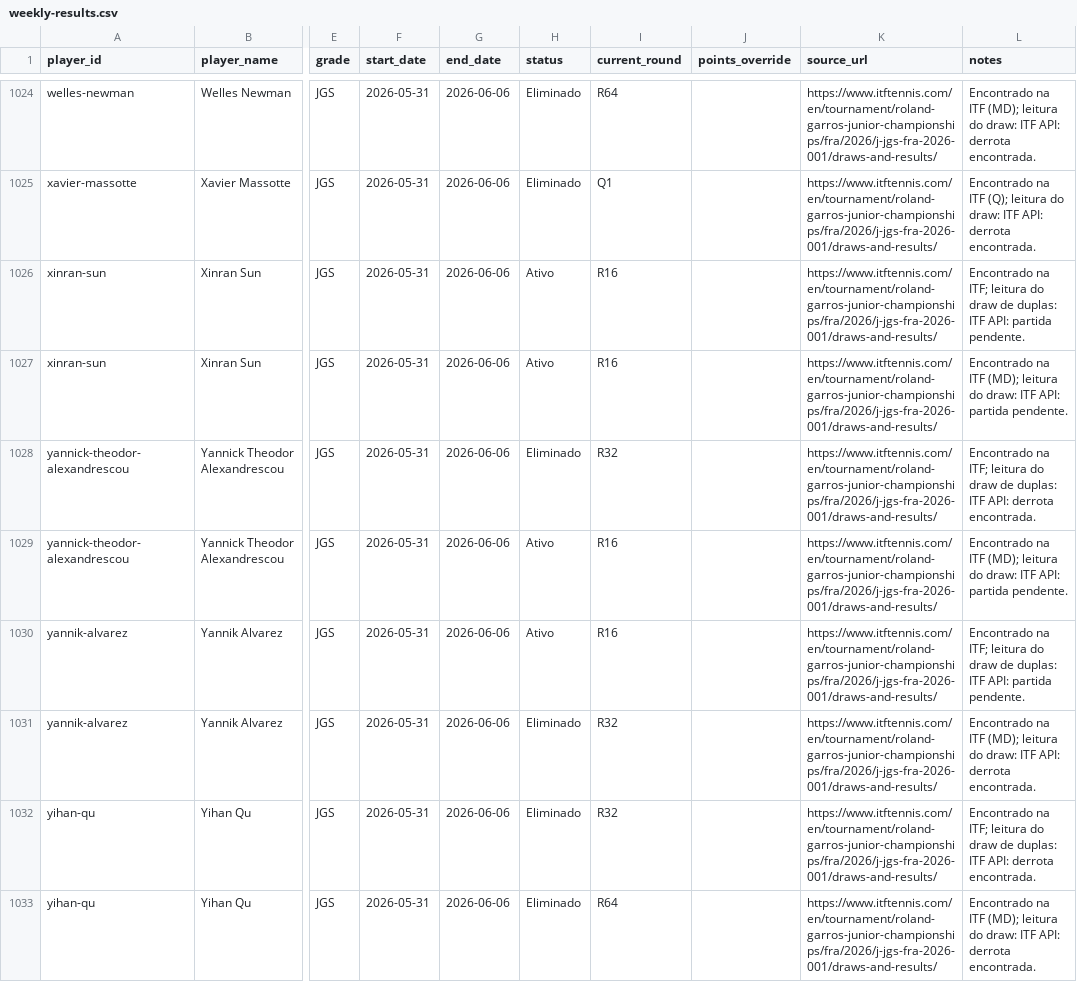
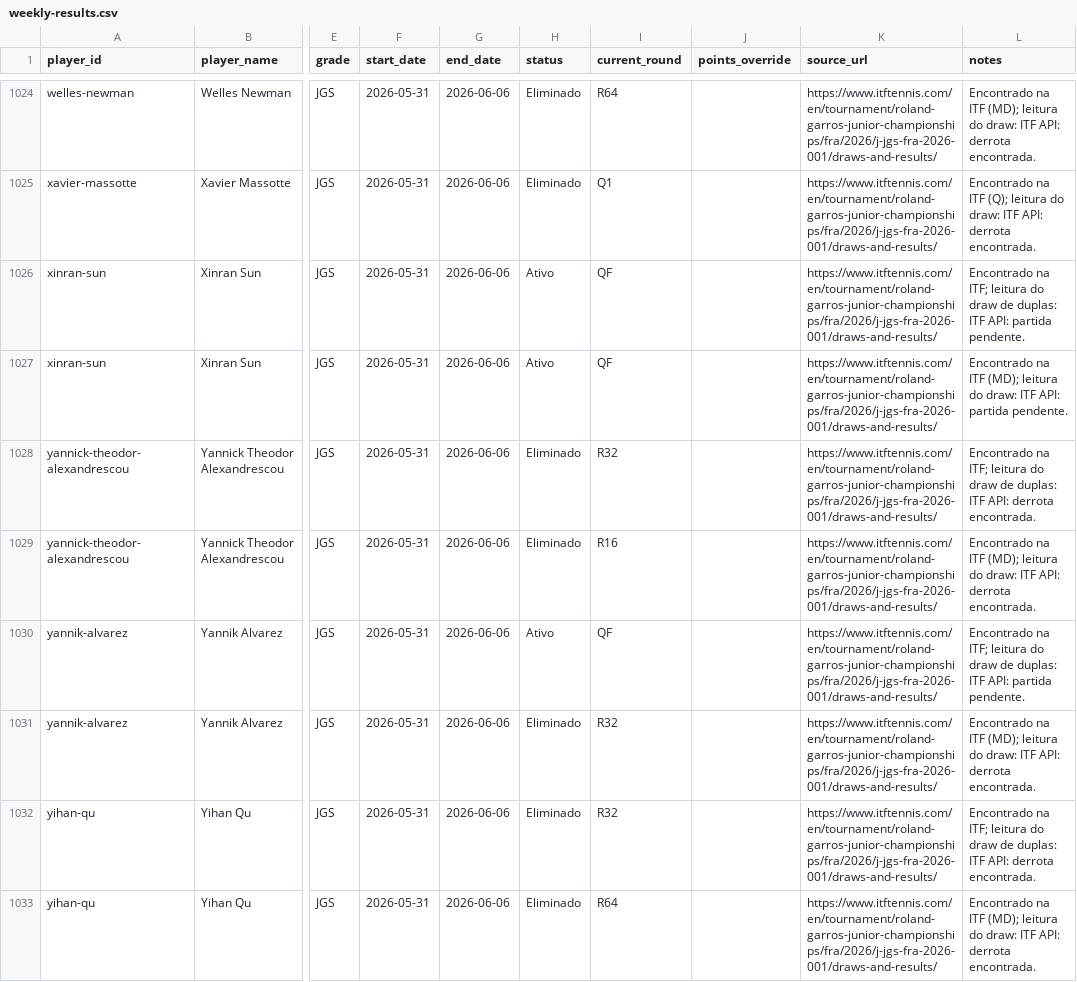
Before and after one commit to genaromoraes/versaoantiga_itf-juniors-live-ranking, a CSV file: data/weekly-results.csv, drawn as a sheet; only a part is shown, gaps mark what is left out; the diff covers the shown part only; the diff names each change by its address in the sheet, - before the commit and + after, or states it on an @@ line.

```diff
--- a/data/weekly-results.csv
+++ b/data/weekly-results.csv
-I1026:I1027 (current_round): R16
+I1026:I1027 (current_round): QF
-H1029 (status): Ativo
+H1029 (status): Eliminado
-L1029 (notes): …ITF API: partida pendente.
+L1029 (notes): …ITF API: derrota encontrada.
-I1030 (current_round): R16
+I1030 (current_round): QF
```
Also changed, not shown: 163 edited cells elsewhere in this file, data/player-points-status.csv, data/weekly-outsiders.csv, 5 other files.
